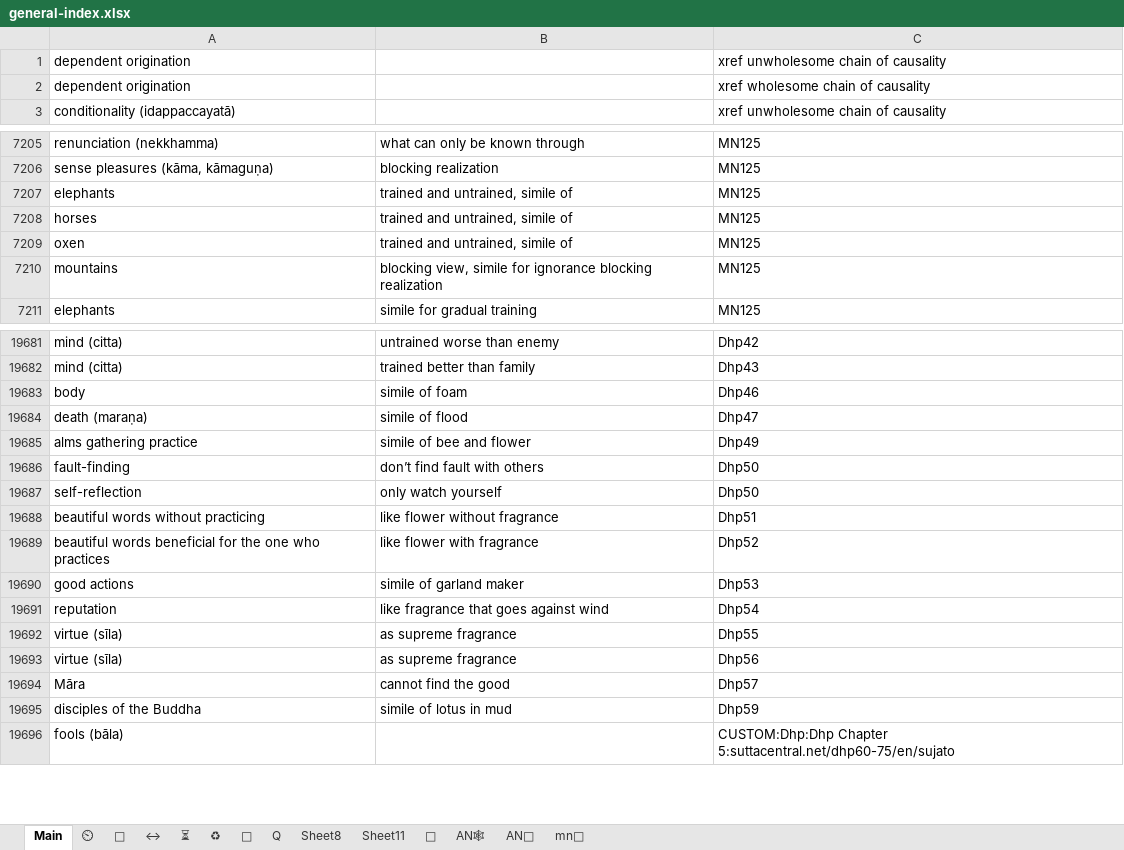
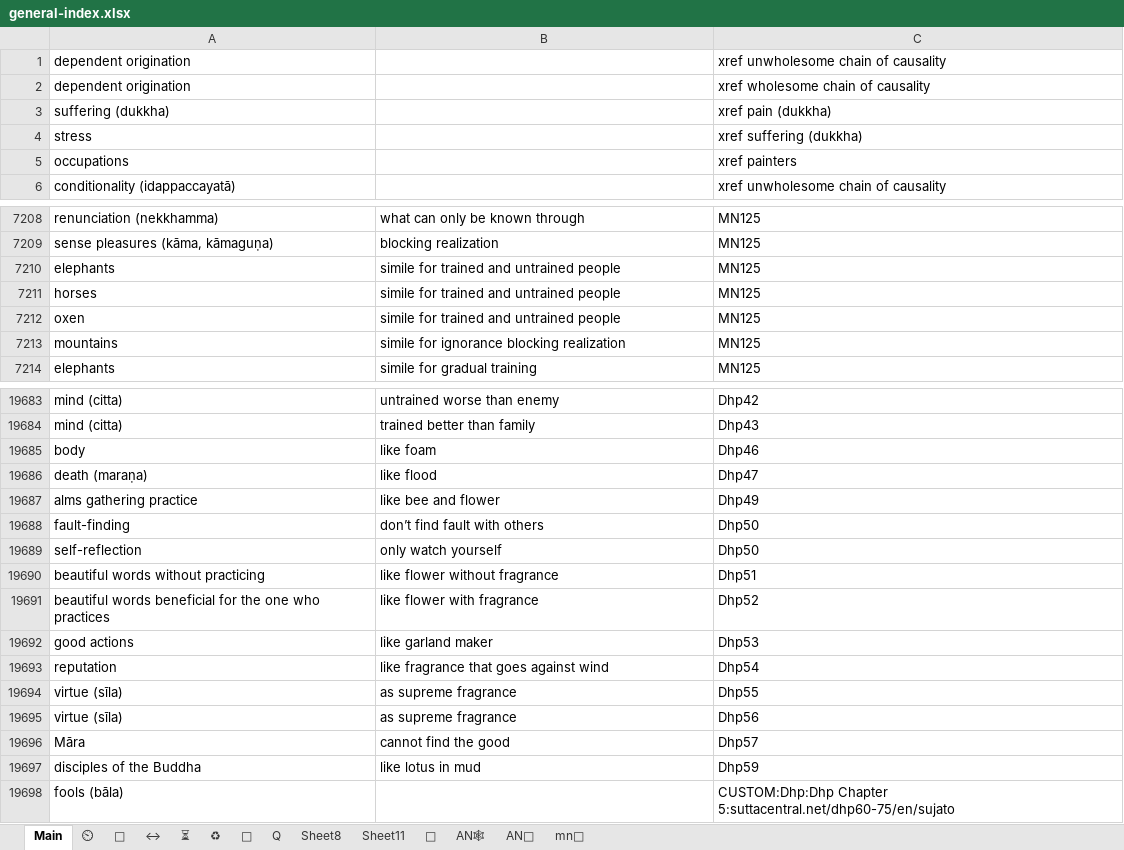
Before and after one commit to thesunshade/CIPS, an Excel workbook: src/data/general-index.xlsx, sheet Main, drawn as a sheet; only a part is shown, gaps mark what is left out; values as stored, in another font and other column widths than the file's, no borders; conditional formats not drawn; addresses are those after the commit; the diff covers the shown part only; the diff names each change by its address in the sheet, - before the commit and + after, or states it on an @@ line.

```diff
--- a/src/data/general-index.xlsx (sheet Main)
+++ b/src/data/general-index.xlsx (sheet Main)
+row 3: suffering (dukkha) |  | xref pain (dukkha)
+row 4: stress |  | xref suffering (dukkha)
+row 5: occupations |  | xref painters
-B7210:B7212: trained and untrained, simile of
+B7210:B7212: simile for trained and untrained people
-B7213: blocking view, simile for…
+B7213: simile for…
-B19685: simile of foam
+B19685: like foam
-B19686: simile of flood
+B19686: like flood
-B19687: simile of bee and flower
+B19687: like bee and flower
-B19692: simile of garland maker
+B19692: like garland maker
-B19697: simile of lotus in mud
+B19697: like lotus in mud
```
Also changed, not shown: 1 removed row and 110 edited cells elsewhere in this sheet, 1 other file.
